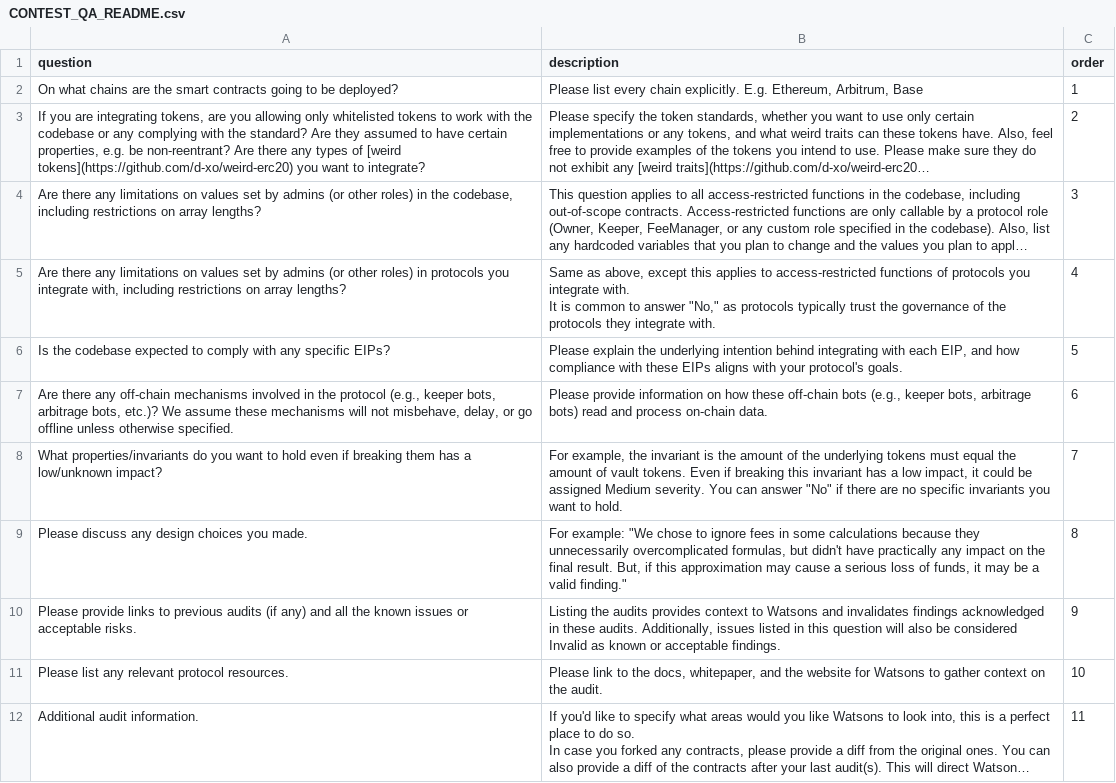
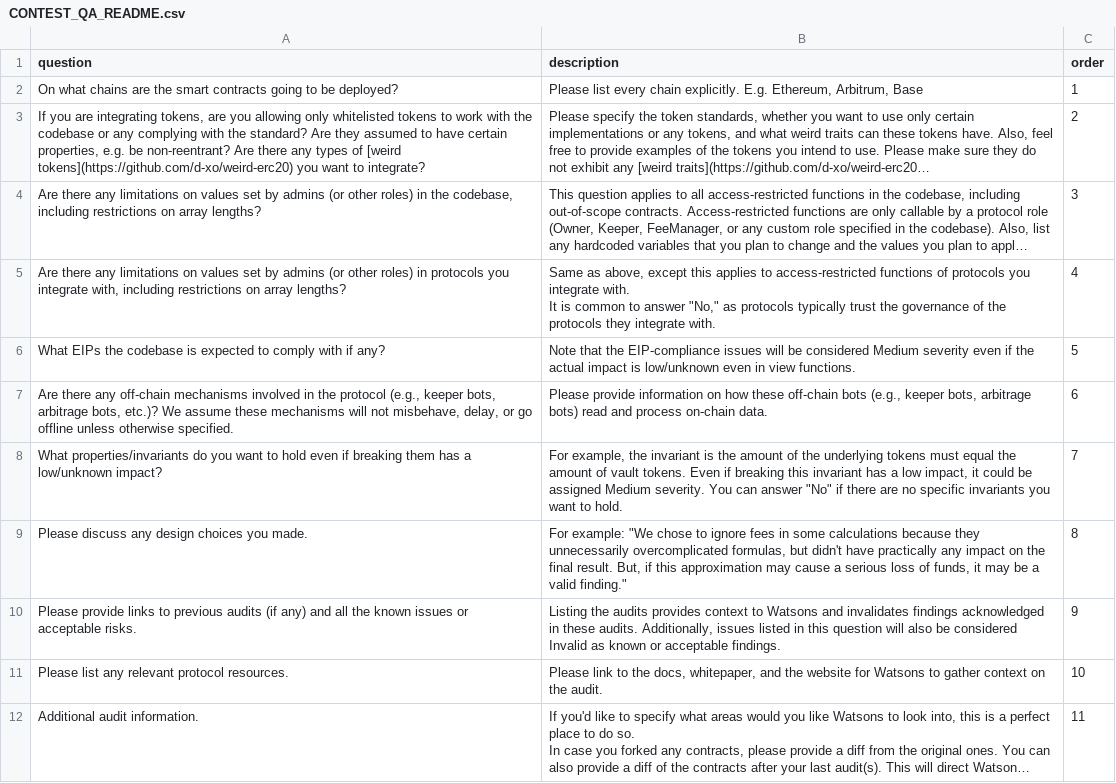
Before and after one commit to sherlock-protocol/sherlock-v2-docs, a CSV file: CONTEST_QA_README.csv, drawn as a sheet; long unchanged cells end in …; the diff names each change by its address in the sheet, - before the commit and + after, or states it on an @@ line.

Commit message:
Update CONTEST_QA_README.csv EIP question to make it clearer for the contest teams that EIP issues can be Med even with no Med/High impact.

```diff
--- a/CONTEST_QA_README.csv
+++ b/CONTEST_QA_README.csv
-A6 (question): Is the codebase expected to comply with any specific EIPs?
+A6 (question): What EIPs the codebase is expected to comply with if any?
-B6 (description): Please explain the underlying intention behind integrating with each EIP, and how compliance with these EIPs aligns with your protocol's goals.
+B6 (description): Note that the EIP-compliance issues will be considered Medium severity even if the actual impact is low/unknown even in view functions.
```
